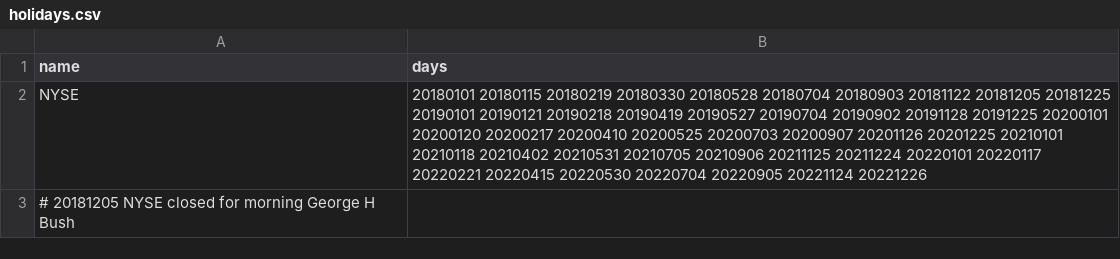
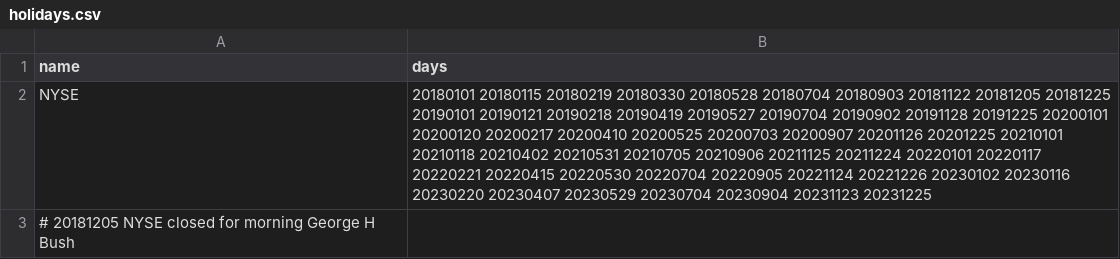
Before and after one commit to oldpride/tpsup, a CSV file: lib/perl/TPSUP/holidays.csv, drawn as a sheet.

```diff
--- a/lib/perl/TPSUP/holidays.csv
+++ b/lib/perl/TPSUP/holidays.csv
@@ -1,3 +1,3 @@
 name,days
-NYSE,20180101 20180115 20180219 20180330 20180528 20180704 20180903 20181122 20181205 20181225 20190101 20190121 20190218 20190419 20190527 20190704 20190902 20191128 20191225 20200101 20200120 20200217 20200410 20200525 20200703 20200907 20201126 20201225 20210101 20210118 20210402 20210531 20210705 20210906 20211125 20211224 20220101 20220117 20220221 20220415 20220530 20220704 20220905 20221124 20221226
+NYSE,20180101 20180115 20180219 20180330 20180528 20180704 20180903 20181122 20181205 20181225 20190101 20190121 20190218 20190419 20190527 20190704 20190902 20191128 20191225 20200101 20200120 20200217 20200410 20200525 20200703 20200907 20201126 20201225 20210101 20210118 20210402 20210531 20210705 20210906 20211125 20211224 20220101 20220117 20220221 20220415 20220530 20220704 20220905 20221124 20221226 20230102 20230116 20230220 20230407 20230529 20230704 20230904 20231123 20231225
 # 20181205 NYSE closed for morning George H Bush
```
Also changed, not shown: 1 other file.
